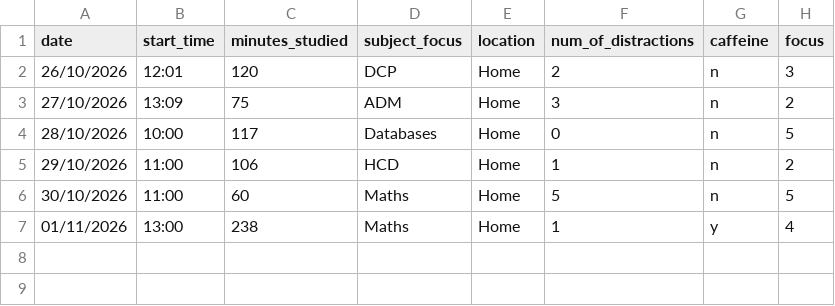
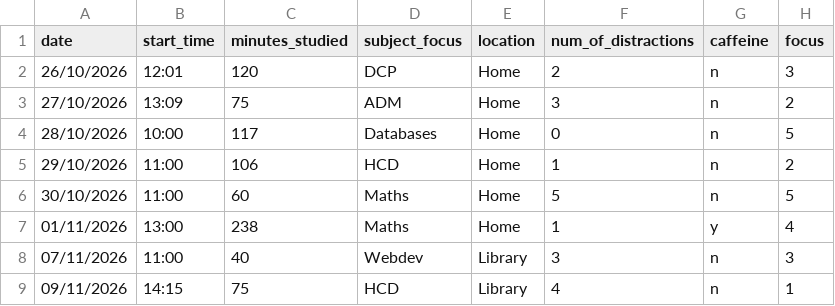
Before and after one commit to SamOD9/DCP_Assignment, a CSV file: data/study_session_tracker.csv, drawn as a sheet; the diff names each change by its address in the sheet, - before the commit and + after, or states it on an @@ line.

Commit message:
Update study_session_tracker.csv
Added more data collected

```diff
--- a/data/study_session_tracker.csv
+++ b/data/study_session_tracker.csv
+row 8: 07/11/2026 | 11:00 | 40 | Webdev | Library | 3 | n | 3
+row 9: 09/11/2026 | 14:15 | 75 | HCD | Library | 4 | n | 1
```
